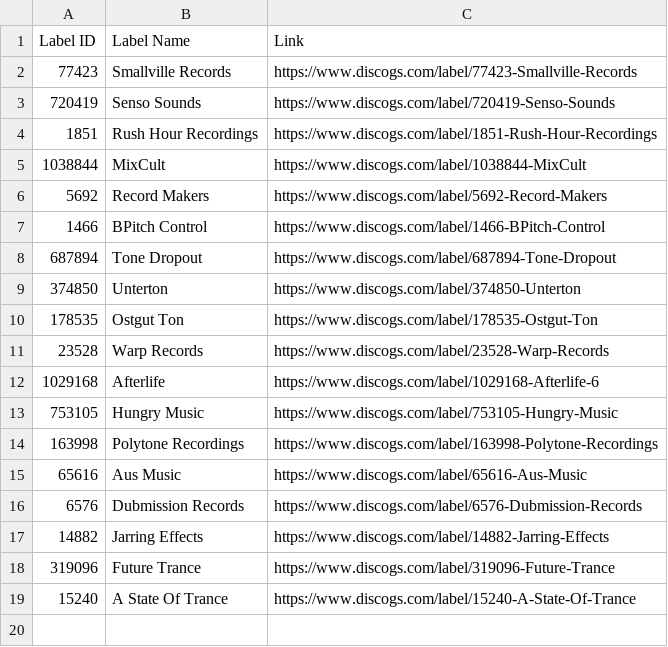
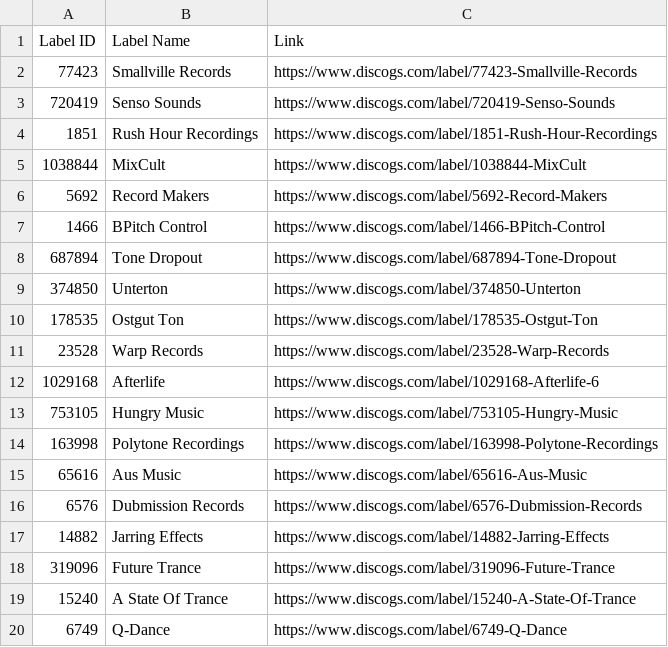
Before and after one commit to mirrorfm/data, a CSV file: discogs-labels.csv, drawn as a sheet.

Commit message:
[label] Add Q-Dance

```diff
--- a/discogs-labels.csv
+++ b/discogs-labels.csv
@@ -19 +19,2 @@ Label ID, Label Name, Link
 15240, A State Of Trance, https://www.discogs.com/label/15240-A-State-Of-Trance
+6749, Q-Dance, https://www.discogs.com/label/6749-Q-Dance
```
